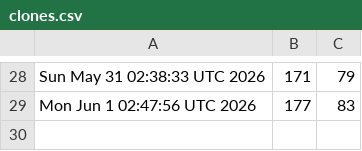
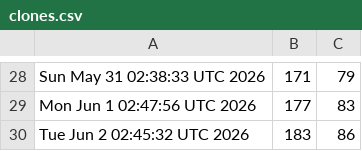
Before and after one commit to akshat-chaturvedi/CATCH, a CSV file: clones.csv, drawn as a sheet; only a part is shown, gaps mark what is left out; the diff names each change by its address in the sheet, - before the commit and + after, or states it on an @@ line.

```diff
--- a/clones.csv
+++ b/clones.csv
+row 30: Tue Jun 2 02:45:32 UTC 2026 | 183 | 86
```
Also changed, not shown: views.csv.
